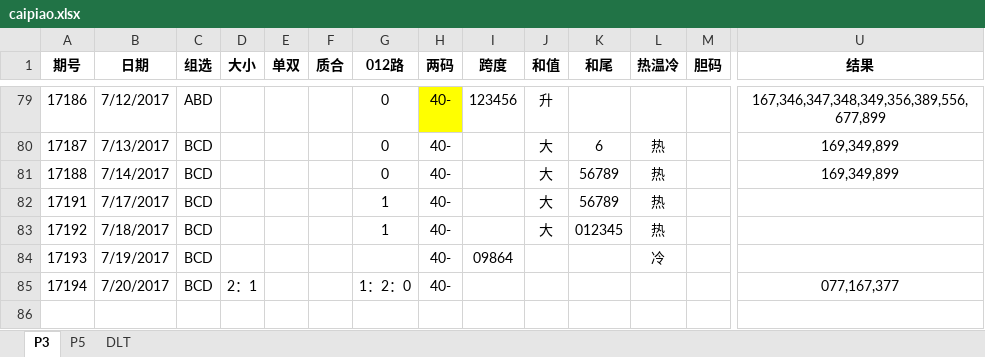
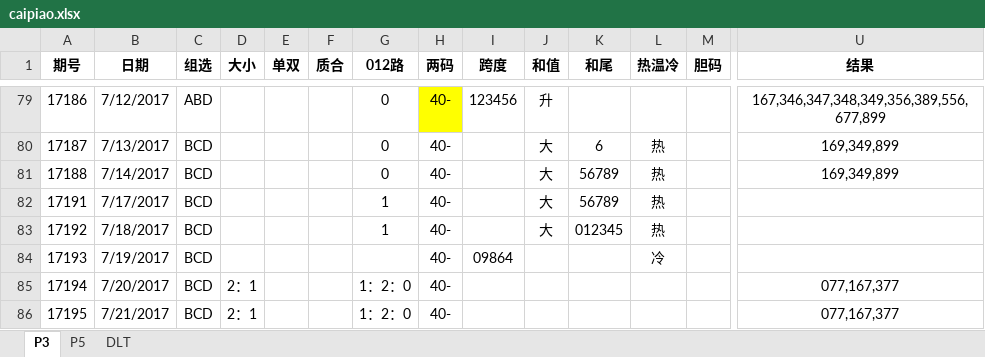
Before and after one commit to zhoubo8308/caipiao, an Excel workbook: caipiao.xlsx, sheet P3, drawn as a sheet; only a part is shown, gaps mark what is left out; values as stored, in another font and other column widths than the file's, no borders; rows hold the shown columns only; the diff names each change by its address in the sheet, - before the commit and + after, or states it on an @@ line.

```diff
--- a/caipiao.xlsx (sheet P3)
+++ b/caipiao.xlsx (sheet P3)
+row 86: 17195 | 7/21/2017 | BCD | 2：1 |  |  | 1：2：0 | 40- |  |  |  |  |  | 077,167,377
```
Also changed, not shown: sheet DLT, sheet P5.
